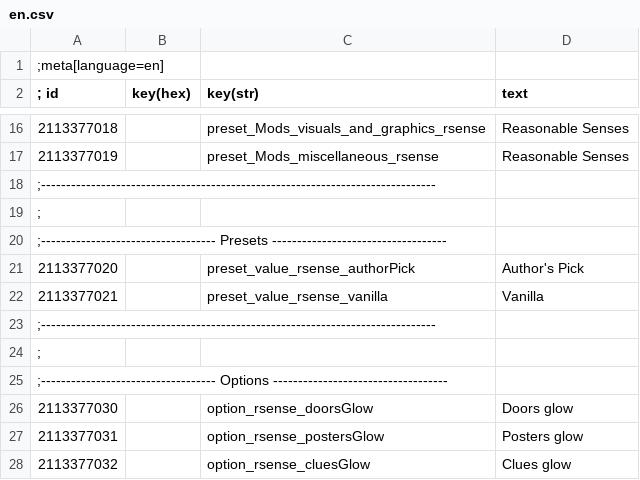
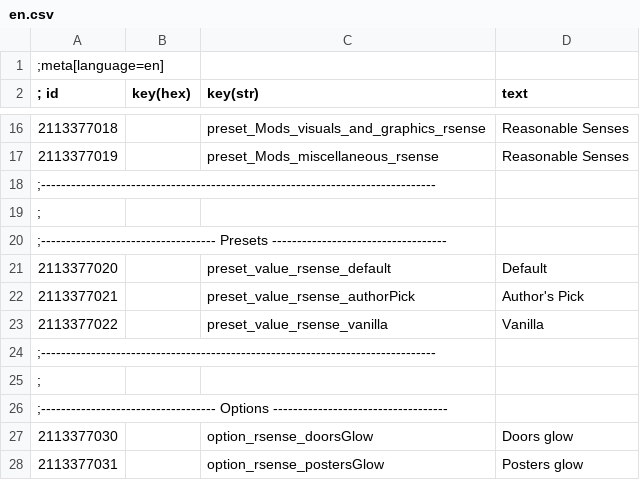
Before and after one commit to Benna96/witcher-3-reasonable-senses-configurable, a CSV file: workspace_root/Mods/modReasonableSensesConfigurable/localization/en.csv, drawn as a sheet; only a part is shown, gaps mark what is left out; the shorter side is filled out with more unchanged rows.

Commit message:
Add default preset

```diff
--- a/workspace_root/Mods/modReasonableSensesConfigurable/localization/en.csv
+++ b/workspace_root/Mods/modReasonableSensesConfigurable/localization/en.csv
@@ -20,4 +20,5 @@
 ;----------------------------------- Presets -----------------------------------
-2113377020||preset_value_rsense_authorPick|Author's Pick
-2113377021||preset_value_rsense_vanilla|Vanilla
+2113377020||preset_value_rsense_default|Default
+2113377021||preset_value_rsense_authorPick|Author's Pick
+2113377022||preset_value_rsense_vanilla|Vanilla
 ;-------------------------------------------------------------------------------
```
Also changed, not shown: 7 other files.
